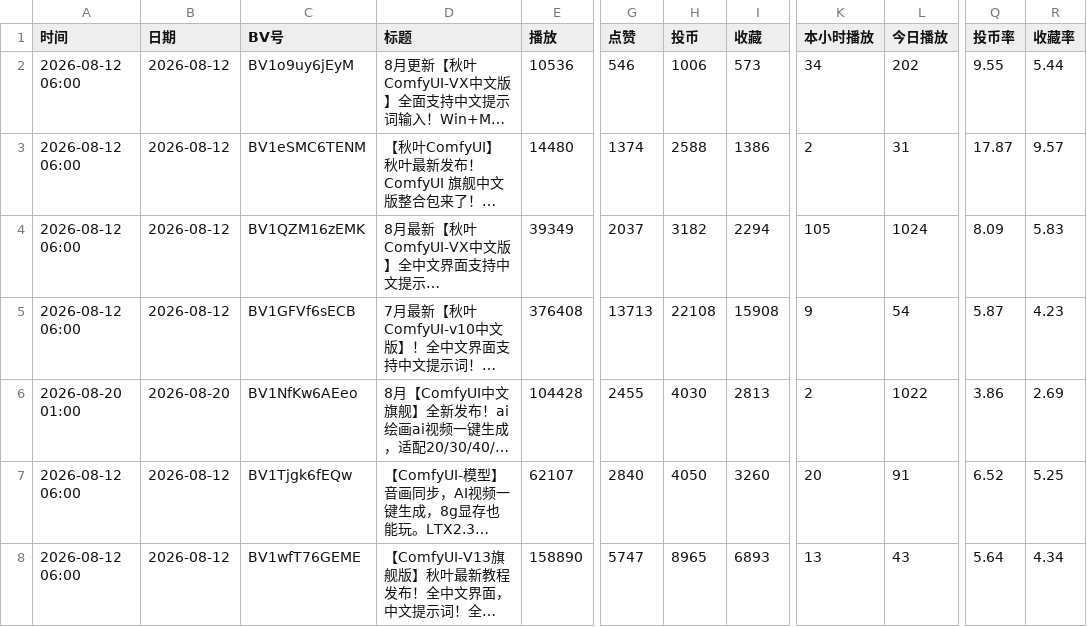
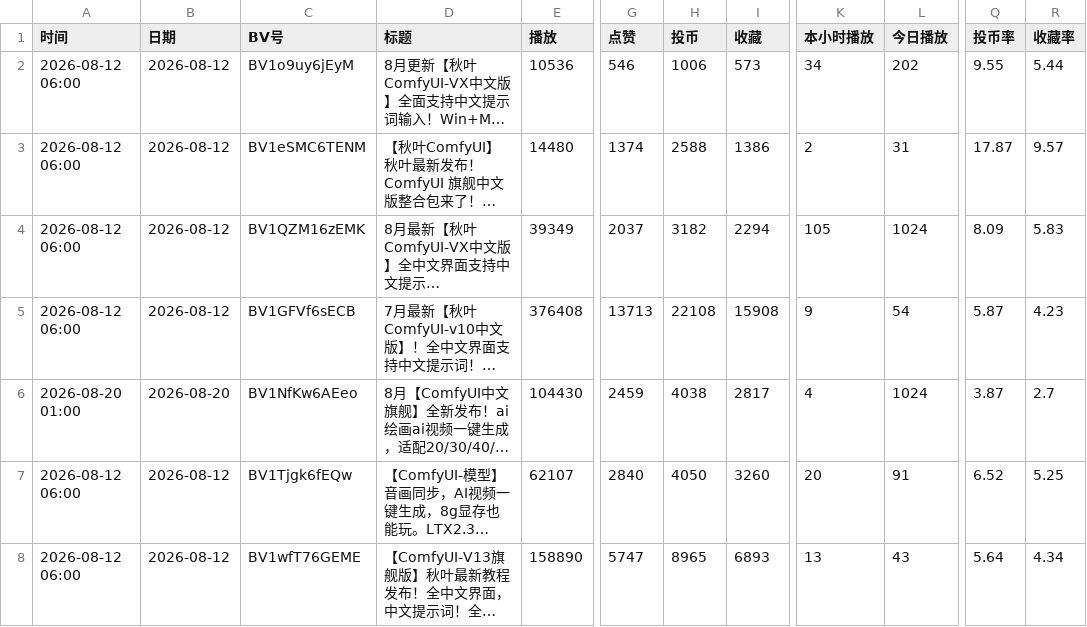
Before and after one commit to yinggege666666-alt/bilibili-tracker, a CSV file: report.csv, drawn as a sheet; only a part is shown, gaps mark what is left out; long unchanged cells end in …; the diff names each change by its address in the sheet, - before the commit and + after, or states it on an @@ line.

```diff
--- a/report.csv
+++ b/report.csv
-E6 (播放): 104428
+E6 (播放): 104430
-G6 (点赞): 2455
+G6 (点赞): 2459
-H6 (投币): 4030
+H6 (投币): 4038
-I6 (收藏): 2813
+I6 (收藏): 2817
-K6 (本小时播放): 2
+K6 (本小时播放): 4
-L6 (今日播放): 1022
+L6 (今日播放): 1024
-Q6 (投币率): 3.86
+Q6 (投币率): 3.87
-R6 (收藏率): 2.69
+R6 (收藏率): 2.7
```
Also changed, not shown: snapshots.csv, 2 other files.
